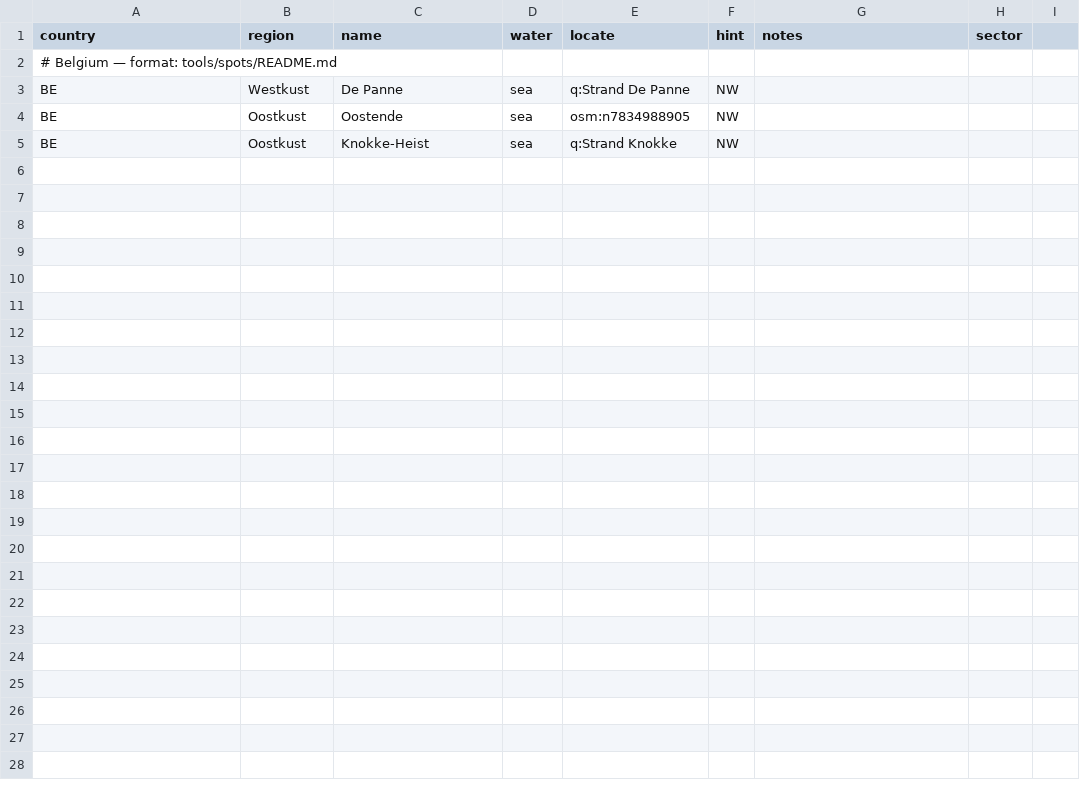
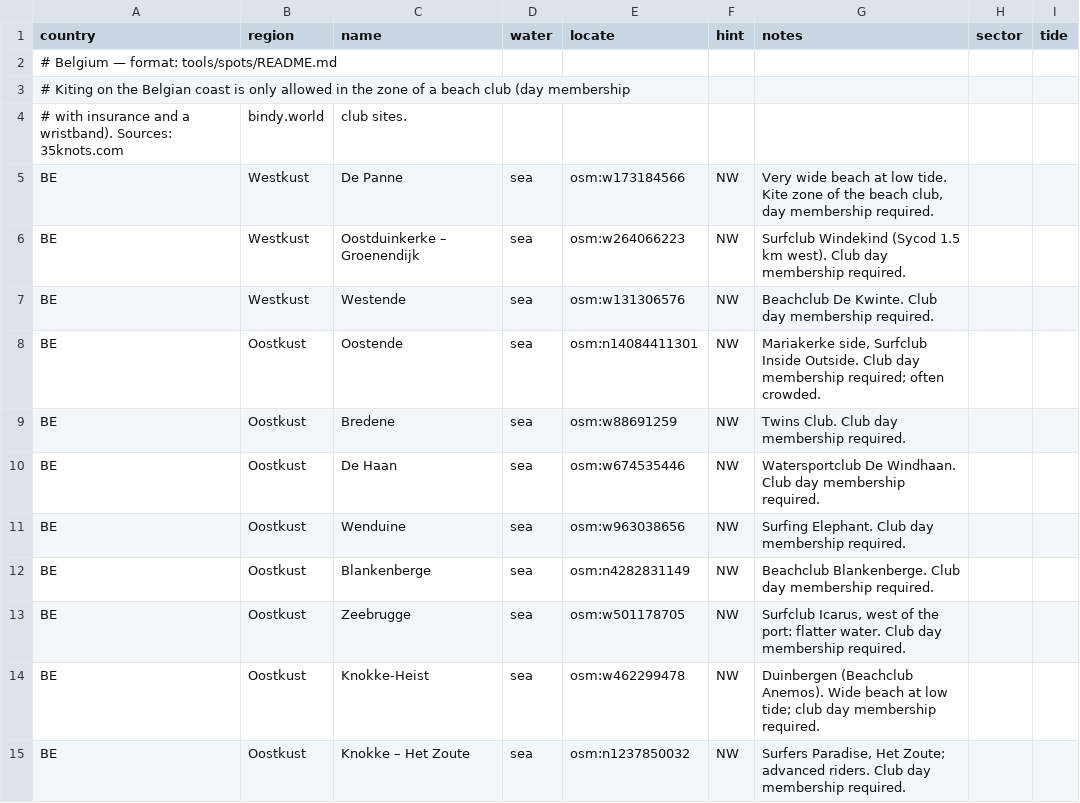
Before and after one commit to benjcvd/wheretokite, a CSV file: tools/spots/BE.csv, drawn as a sheet.

```diff
--- a/tools/spots/BE.csv
+++ b/tools/spots/BE.csv
@@ -1,5 +1,15 @@
-country,region,name,water,locate,hint,notes,sector
+country,region,name,water,locate,hint,notes,sector,tide
 # Belgium — format: tools/spots/README.md
-BE,Westkust,De Panne,sea,q:Strand De Panne,NW,
-BE,Oostkust,Oostende,sea,osm:n7834988905,NW,
-BE,Oostkust,Knokke-Heist,sea,q:Strand Knokke,NW,
+# Kiting on the Belgian coast is only allowed in the zone of a beach club (day membership
+# with insurance and a wristband). Sources: 35knots.com, bindy.world, club sites.
+BE,Westkust,De Panne,sea,osm:w173184566,NW,"Very wide beach at low tide. Kite zone of the beach club, day membership required.",,
+BE,Westkust,Oostduinkerke – Groenendijk,sea,osm:w264066223,NW,Surfclub Windekind (Sycod 1.5 km west). Club day membership required.,,
+BE,Westkust,Westende,sea,osm:w131306576,NW,Beachclub De Kwinte. Club day membership required.,,
+BE,Oostkust,Oostende,sea,osm:n14084411301,NW,"Mariakerke side, Surfclub Inside Outside. Club day membership required; often crowded.",,
+BE,Oostkust,Bredene,sea,osm:w88691259,NW,Twins Club. Club day membership required.,,
+BE,Oostkust,De Haan,sea,osm:w674535446,NW,Watersportclub De Windhaan. Club day membership required.,,
+BE,Oostkust,Wenduine,sea,osm:w963038656,NW,Surfing Elephant. Club day membership required.,,
+BE,Oostkust,Blankenberge,sea,osm:n4282831149,NW,Beachclub Blankenberge. Club day membership required.,,
+BE,Oostkust,Zeebrugge,sea,osm:w501178705,NW,"Surfclub Icarus, west of the port: flatter water. Club day membership required.",,
+BE,Oostkust,Knokke-Heist,sea,osm:w462299478,NW,Duinbergen (Beachclub Anemos). Wide beach at low tide; club day membership required.,,
+BE,Oostkust,Knokke – Het Zoute,sea,osm:n1237850032,NW,"Surfers Paradise, Het Zoute; advanced riders. Club day membership required.",,
```
Also changed, not shown: 3 other files.
